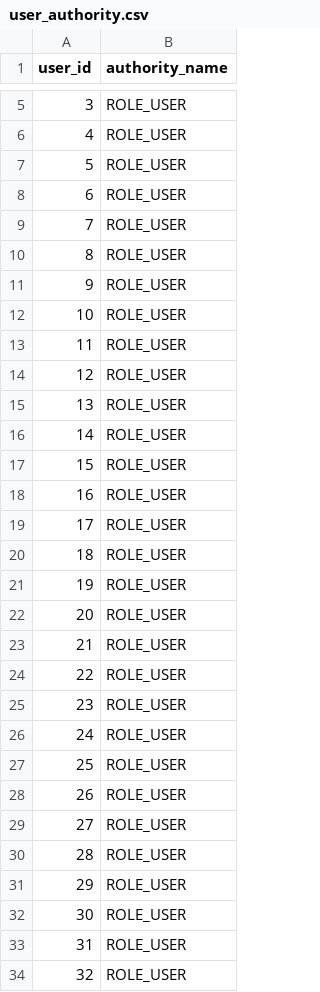
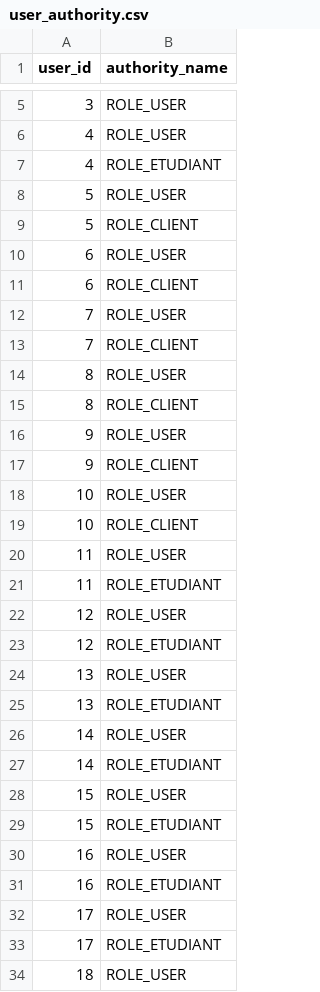
Before and after one commit to nicolasprvd/gestion_projet_tic, a CSV file: src/main/resources/config/liquibase/data/user_authority.csv, drawn as a sheet; only a part is shown, gaps mark what is left out; the shorter side is filled out with more unchanged rows; the diff covers the shown part only.

```diff
--- a/src/main/resources/config/liquibase/data/user_authority.csv
+++ b/src/main/resources/config/liquibase/data/user_authority.csv
@@ -6,15 +6,29 @@ user_id;authority_name
 4;ROLE_USER
+4;ROLE_ETUDIANT
 5;ROLE_USER
+5;ROLE_CLIENT
 6;ROLE_USER
+6;ROLE_CLIENT
 7;ROLE_USER
+7;ROLE_CLIENT
 8;ROLE_USER
+8;ROLE_CLIENT
 9;ROLE_USER
+9;ROLE_CLIENT
 10;ROLE_USER
+10;ROLE_CLIENT
 11;ROLE_USER
+11;ROLE_ETUDIANT
 12;ROLE_USER
+12;ROLE_ETUDIANT
 13;ROLE_USER
+13;ROLE_ETUDIANT
 14;ROLE_USER
+14;ROLE_ETUDIANT
 15;ROLE_USER
+15;ROLE_ETUDIANT
 16;ROLE_USER
+16;ROLE_ETUDIANT
 17;ROLE_USER
+17;ROLE_ETUDIANT
 18;ROLE_USER
```
Also changed, not shown: 43 added rows elsewhere in this file, 16 other files.
